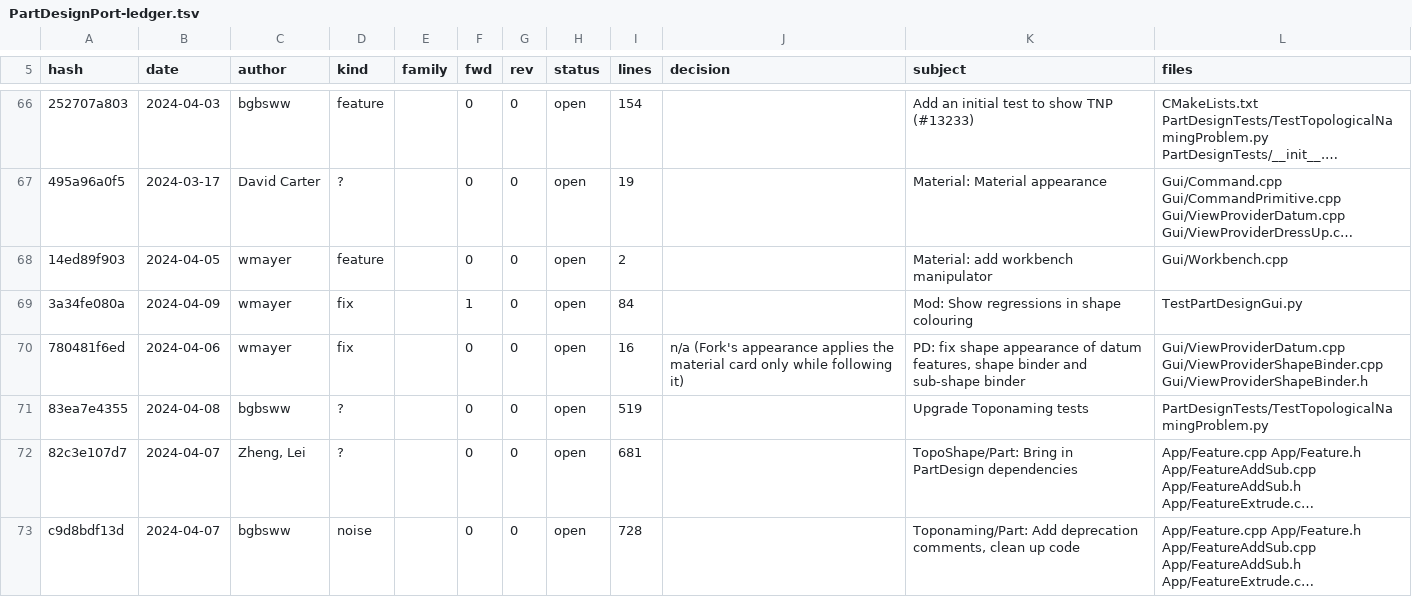
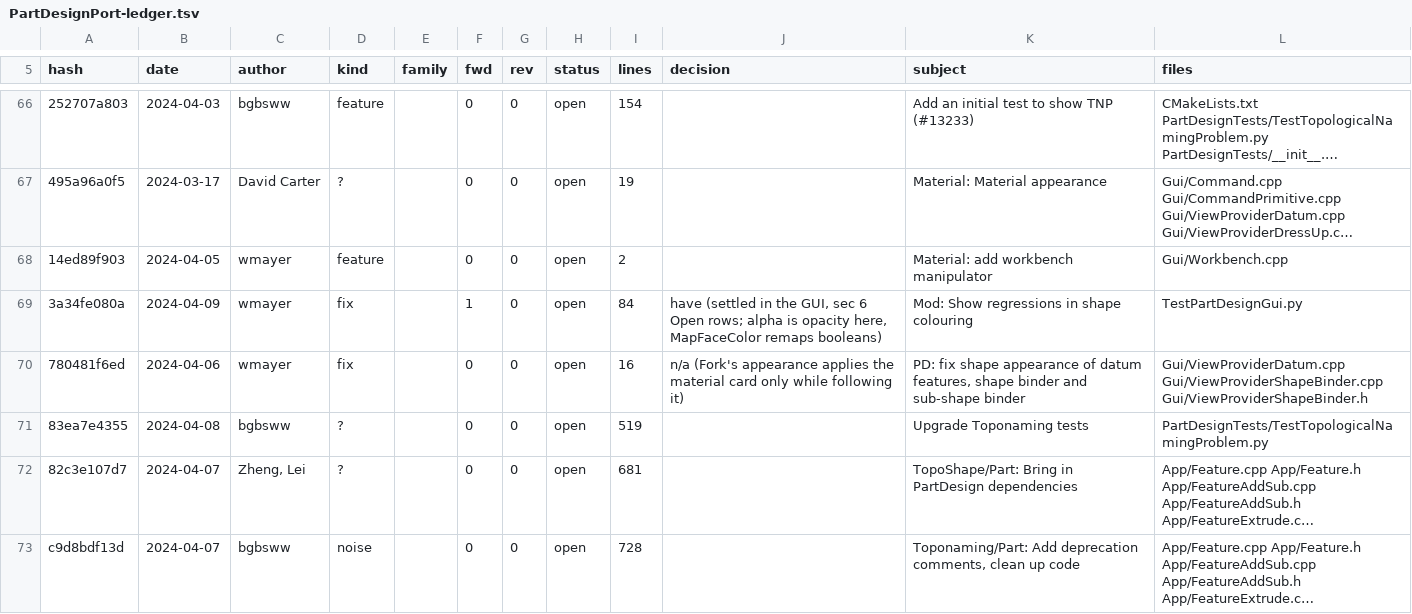
Before and after one commit to realthunder/FreeCAD, a TSV file: docs/PartDesignPort-ledger.tsv, drawn as a sheet; only a part is shown, gaps mark what is left out; long unchanged cells end in …; the diff covers the shown part only; the diff names each change by its address in the sheet, - before the commit and + after, or states it on an @@ line.

```diff
--- a/docs/PartDesignPort-ledger.tsv
+++ b/docs/PartDesignPort-ledger.tsv
-J69 (decision): (empty)
+J69 (decision): have (settled in the GUI, sec 6 Open rows; alpha is opacity here, MapFaceColor remaps booleans)
```
Also changed, not shown: 8 edited cells elsewhere in this file, 1 other file.
